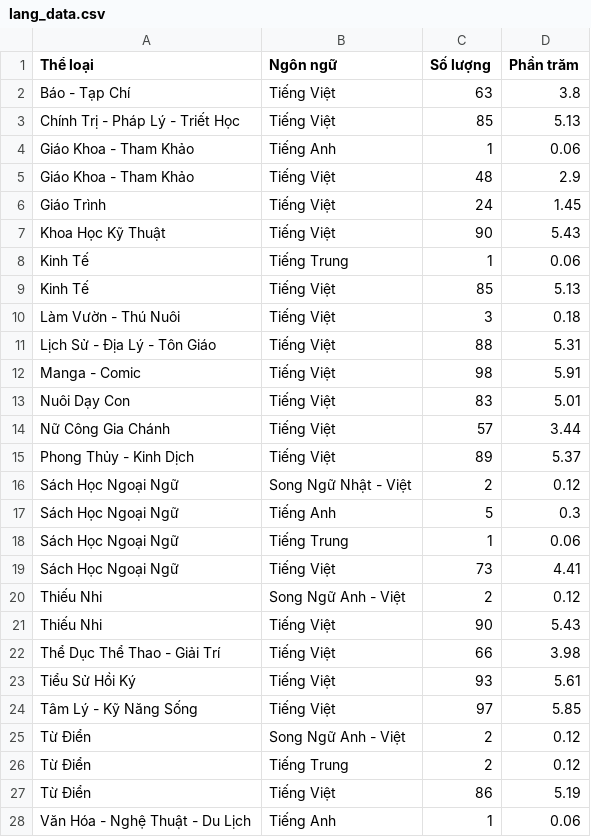
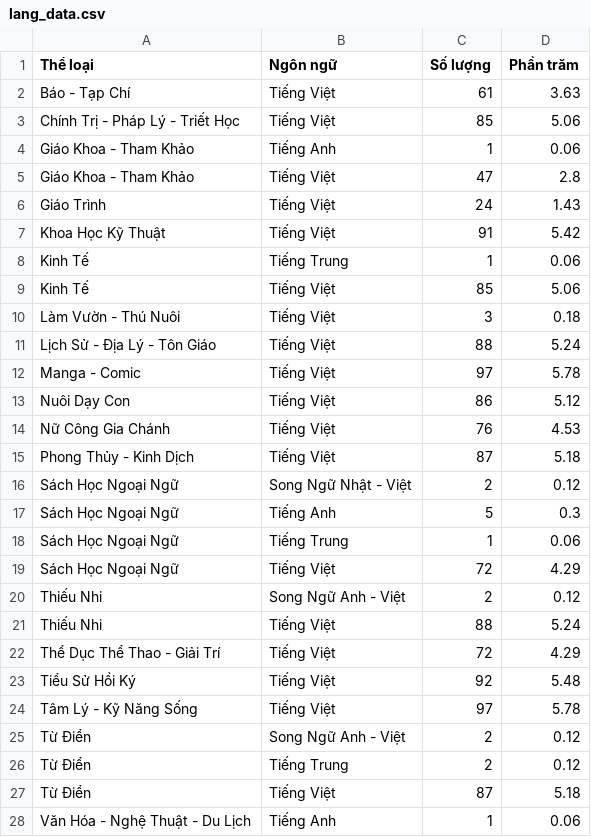
Before and after one commit to pililover/Data-visualization_analysis-Vietnamese-Book-Market, a CSV file: data/lang_data.csv, drawn as a sheet; only a part is shown; the diff covers the shown part only.

```diff
--- a/data/lang_data.csv
+++ b/data/lang_data.csv
@@ -1,16 +1,16 @@
 Thể loại,Ngôn ngữ,Số lượng,Phần trăm
-Báo - Tạp Chí,Tiếng Việt,63,3.8
-Chính Trị - Pháp Lý - Triết Học,Tiếng Việt,85,5.13
+Báo - Tạp Chí,Tiếng Việt,61,3.63
+Chính Trị - Pháp Lý - Triết Học,Tiếng Việt,85,5.06
 Giáo Khoa - Tham Khảo,Tiếng Anh,1,0.06
-Giáo Khoa - Tham Khảo,Tiếng Việt,48,2.9
-Giáo Trình,Tiếng Việt,24,1.45
-Khoa Học Kỹ Thuật,Tiếng Việt,90,5.43
+Giáo Khoa - Tham Khảo,Tiếng Việt,47,2.8
+Giáo Trình,Tiếng Việt,24,1.43
+Khoa Học Kỹ Thuật,Tiếng Việt,91,5.42
 Kinh Tế,Tiếng Trung,1,0.06
-Kinh Tế,Tiếng Việt,85,5.13
+Kinh Tế,Tiếng Việt,85,5.06
 Làm Vườn - Thú Nuôi,Tiếng Việt,3,0.18
-Lịch Sử - Địa Lý - Tôn Giáo,Tiếng Việt,88,5.31
-Manga - Comic,Tiếng Việt,98,5.91
-Nuôi Dạy Con,Tiếng Việt,83,5.01
-Nữ Công Gia Chánh,Tiếng Việt,57,3.44
-Phong Thủy - Kinh Dịch,Tiếng Việt,89,5.37
+Lịch Sử - Địa Lý - Tôn Giáo,Tiếng Việt,88,5.24
+Manga - Comic,Tiếng Việt,97,5.78
+Nuôi Dạy Con,Tiếng Việt,86,5.12
+Nữ Công Gia Chánh,Tiếng Việt,76,4.53
+Phong Thủy - Kinh Dịch,Tiếng Việt,87,5.18
 Sách Học Ngoại Ngữ,Song Ngữ Nhật - Việt,2,0.12
@@ -18,11 +18,11 @@ Sách Học Ngoại Ngữ,Tiếng Anh,5,0.3
 Sách Học Ngoại Ngữ,Tiếng Trung,1,0.06
-Sách Học Ngoại Ngữ,Tiếng Việt,73,4.41
+Sách Học Ngoại Ngữ,Tiếng Việt,72,4.29
 Thiếu Nhi,Song Ngữ Anh - Việt,2,0.12
-Thiếu Nhi,Tiếng Việt,90,5.43
-Thể Dục Thể Thao - Giải Trí,Tiếng Việt,66,3.98
-Tiểu Sử Hồi Ký,Tiếng Việt,93,5.61
-Tâm Lý - Kỹ Năng Sống,Tiếng Việt,97,5.85
+Thiếu Nhi,Tiếng Việt,88,5.24
+Thể Dục Thể Thao - Giải Trí,Tiếng Việt,72,4.29
+Tiểu Sử Hồi Ký,Tiếng Việt,92,5.48
+Tâm Lý - Kỹ Năng Sống,Tiếng Việt,97,5.78
 Từ Điển,Song Ngữ Anh - Việt,2,0.12
 Từ Điển,Tiếng Trung,2,0.12
-Từ Điển,Tiếng Việt,86,5.19
+Từ Điển,Tiếng Việt,87,5.18
 Văn Hóa - Nghệ Thuật - Du Lịch,Tiếng Anh,1,0.06
```
Also changed, not shown: 7 edited cells elsewhere in this file, data/bar_chart_price_data.csv, data/bubble_chart_data.csv, 6 other files.
